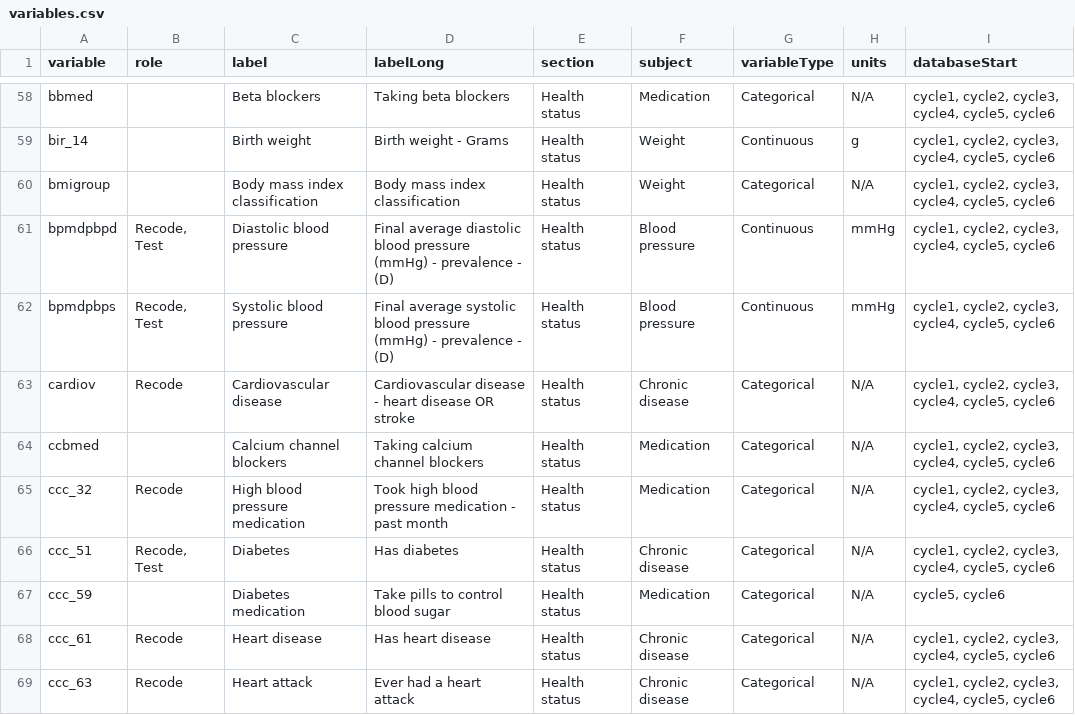
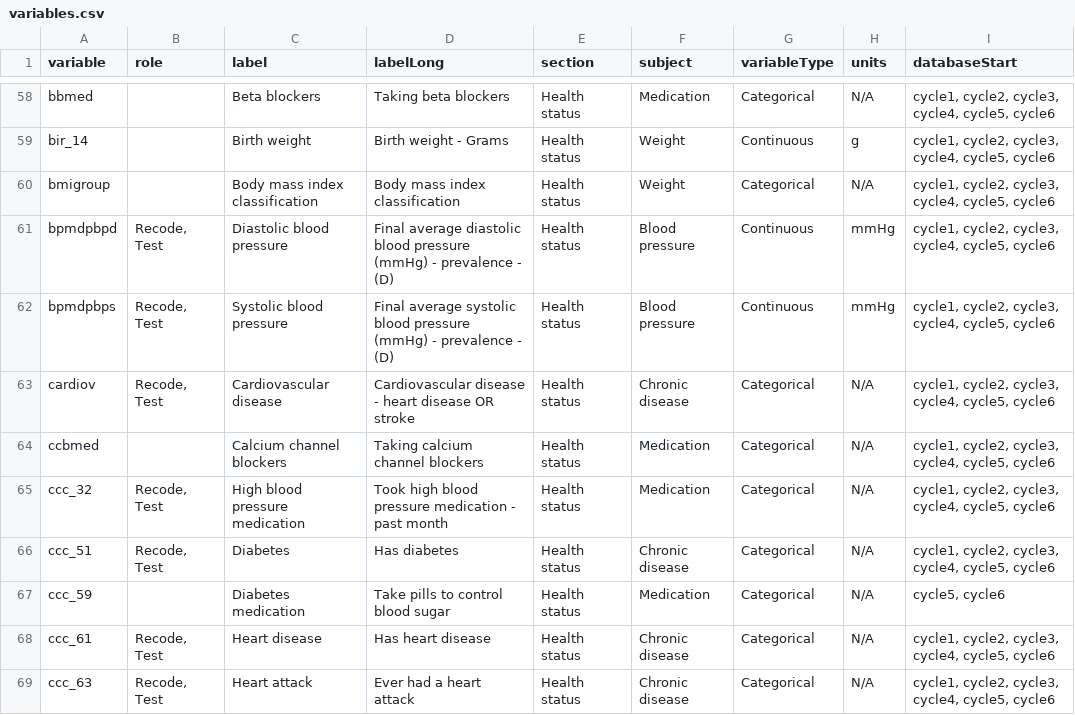
Before and after one commit to Big-Life-Lab/htnport, a CSV file: worksheets/variables.csv, drawn as a sheet; only a part is shown, gaps mark what is left out; the diff covers the shown part only; the diff names each change by its address in the sheet, - before the commit and + after, or states it on an @@ line.

```diff
--- a/worksheets/variables.csv
+++ b/worksheets/variables.csv
-B63 (role): Recode
+B63 (role): Recode, Test
-B65 (role): Recode
+B65 (role): Recode, Test
-B68:B69 (role): Recode
+B68:B69 (role): Recode, Test
```
Also changed, not shown: 5 edited cells elsewhere in this file, worksheets/variable-details.csv, 4 other files.
